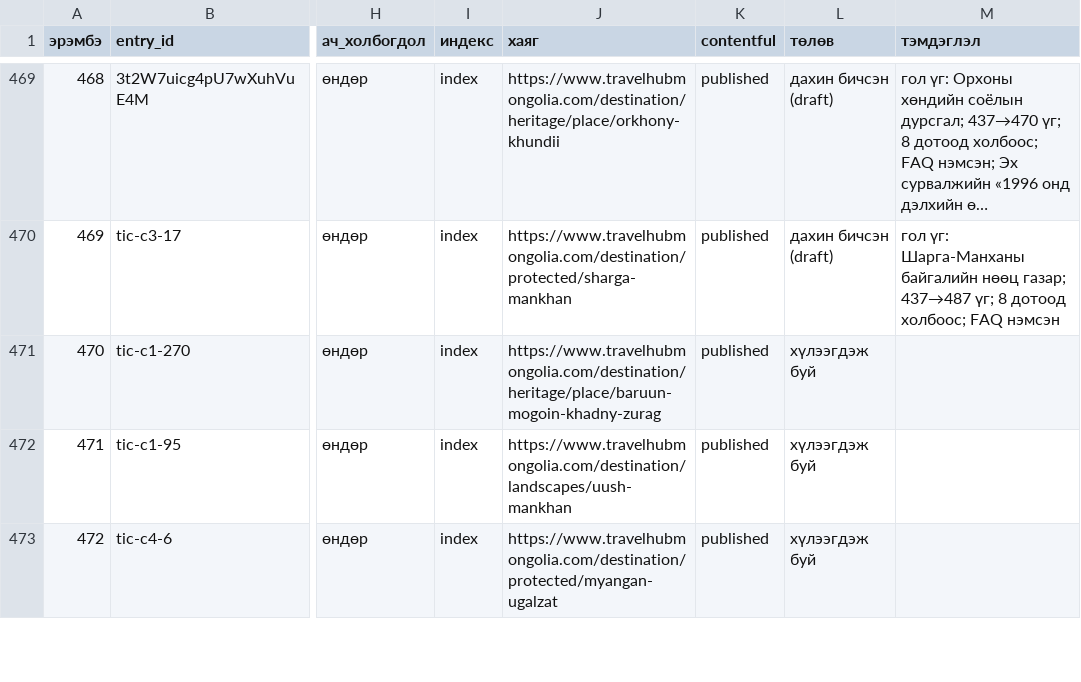
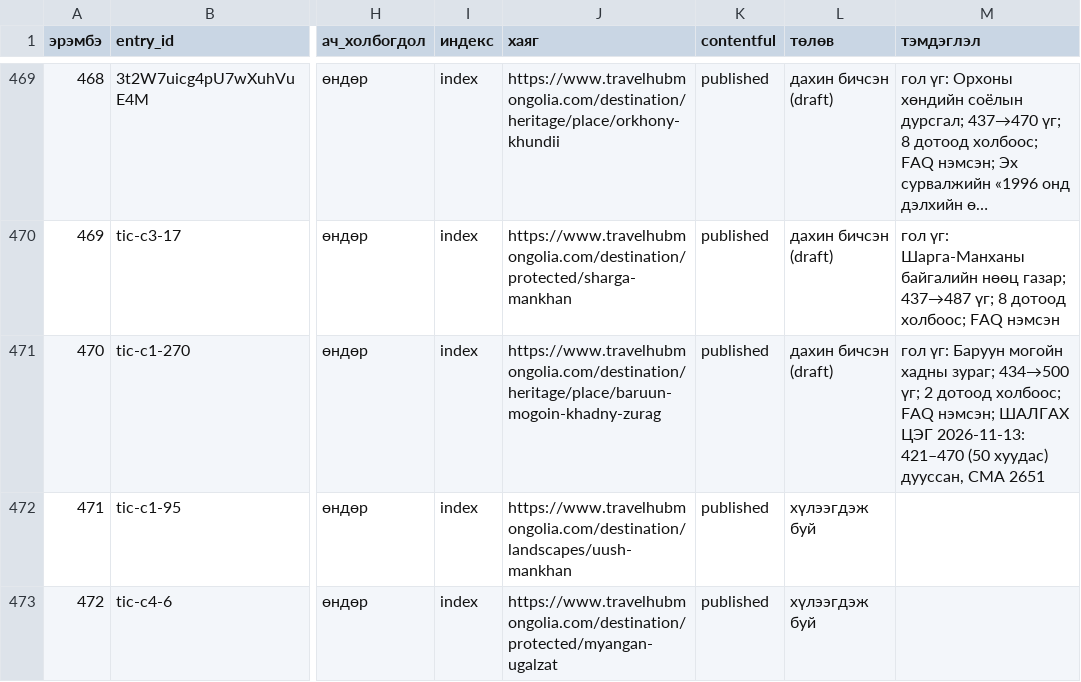
Before and after one commit to joinmemanager/travel-mongolia, a CSV file: docs/plan/rewrite-list.csv, drawn as a sheet; only a part is shown, gaps mark what is left out; long unchanged cells end in …; the diff names each change by its address in the sheet, - before the commit and + after, or states it on an @@ line.

```diff
--- a/docs/plan/rewrite-list.csv
+++ b/docs/plan/rewrite-list.csv
-L471 (төлөв): хүлээгдэж буй
+L471 (төлөв): дахин бичсэн (draft)
-M471 (тэмдэглэл): (empty)
+M471 (тэмдэглэл): гол үг: Баруун могойн хадны зураг; 434→500 үг; 2 дотоод холбоос; FAQ нэмсэн; ШАЛГАХ ЦЭГ 2026-11-13: 421–470 (50 хуудас) дууссан, CMA 2651
```
Also changed, not shown: 2 other files.
